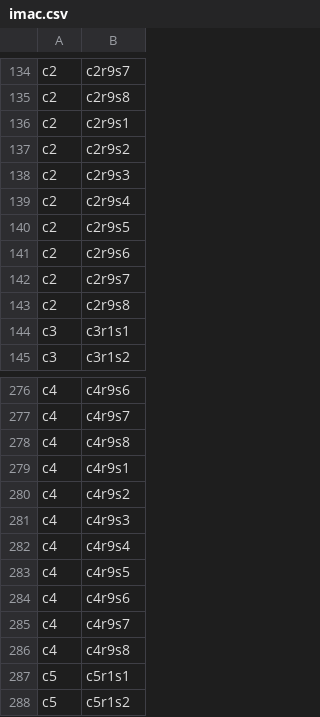
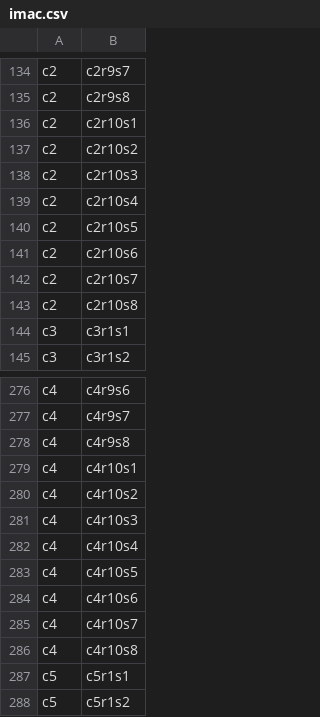
Before and after one commit to 42nomad/backend, a CSV file: src/main/java/nomad/backend/imac/imac.csv, drawn as a sheet; only a part is shown, gaps mark what is left out; the diff covers the shown part only.

```diff
--- a/src/main/java/nomad/backend/imac/imac.csv
+++ b/src/main/java/nomad/backend/imac/imac.csv
@@ -135,10 +135,10 @@ c2,c2r9s7
 c2,c2r9s8
-c2,c2r9s1
-c2,c2r9s2
-c2,c2r9s3
-c2,c2r9s4
-c2,c2r9s5
-c2,c2r9s6
-c2,c2r9s7
-c2,c2r9s8
+c2,c2r10s1
+c2,c2r10s2
+c2,c2r10s3
+c2,c2r10s4
+c2,c2r10s5
+c2,c2r10s6
+c2,c2r10s7
+c2,c2r10s8
 c3,c3r1s1
@@ -278,10 +278,10 @@ c4,c4r9s7
 c4,c4r9s8
-c4,c4r9s1
-c4,c4r9s2
-c4,c4r9s3
-c4,c4r9s4
-c4,c4r9s5
-c4,c4r9s6
-c4,c4r9s7
-c4,c4r9s8
+c4,c4r10s1
+c4,c4r10s2
+c4,c4r10s3
+c4,c4r10s4
+c4,c4r10s5
+c4,c4r10s6
+c4,c4r10s7
+c4,c4r10s8
 c5,c5r1s1
```
Also changed, not shown: 8 edited cells elsewhere in this file, 8 other files.
